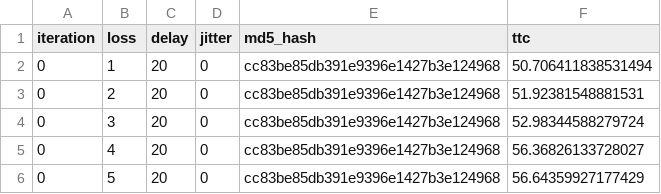
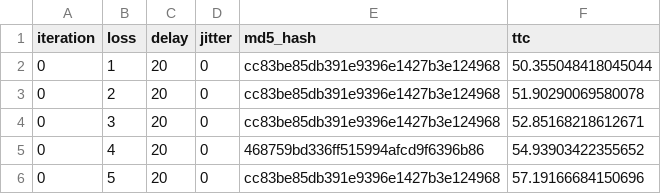
Before and after one commit to krkarthik2006/COL334_Assignment_4, a CSV file: reliability_loss.csv, drawn as a sheet.

```diff
--- a/reliability_loss.csv
+++ b/reliability_loss.csv
@@ -1,6 +1,6 @@
 iteration,loss,delay,jitter,md5_hash,ttc
-0,1,20,0,cc83be85db391e9396e1427b3e124968,50.706411838531494
-0,2,20,0,cc83be85db391e9396e1427b3e124968,51.92381548881531
-0,3,20,0,cc83be85db391e9396e1427b3e124968,52.98344588279724
-0,4,20,0,cc83be85db391e9396e1427b3e124968,56.36826133728027
-0,5,20,0,cc83be85db391e9396e1427b3e124968,56.64359927177429
+0,1,20,0,cc83be85db391e9396e1427b3e124968,50.355048418045044
+0,2,20,0,cc83be85db391e9396e1427b3e124968,51.90290069580078
+0,3,20,0,cc83be85db391e9396e1427b3e124968,52.85168218612671
+0,4,20,0,468759bd336ff515994afcd9f6396b86,54.93903422355652
+0,5,20,0,cc83be85db391e9396e1427b3e124968,57.19166684150696
```
Also changed, not shown: reliability_jitter.csv, 9 other files.
